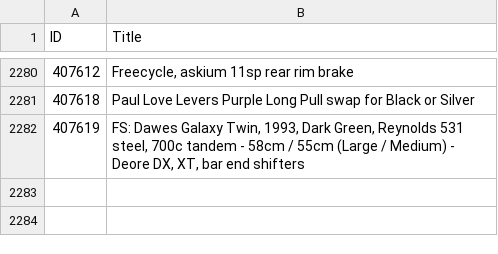
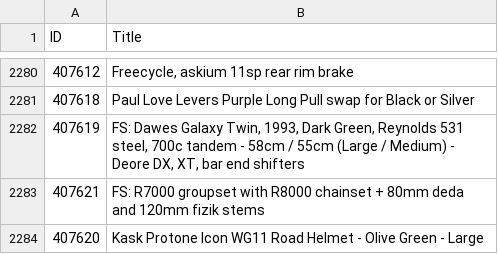
Before and after one commit to 12v/lfgss, a CSV file: data.csv, drawn as a sheet; only a part is shown, gaps mark what is left out; the diff names each change by its address in the sheet, - before the commit and + after, or states it on an @@ line.

```diff
--- a/data.csv
+++ b/data.csv
+row 2283: 407621 | FS: R7000 groupset with R8000 chainset + 80mm deda and 120mm fizik stems
+row 2284: 407620 | Kask Protone Icon WG11 Road Helmet - Olive Green - Large
```
